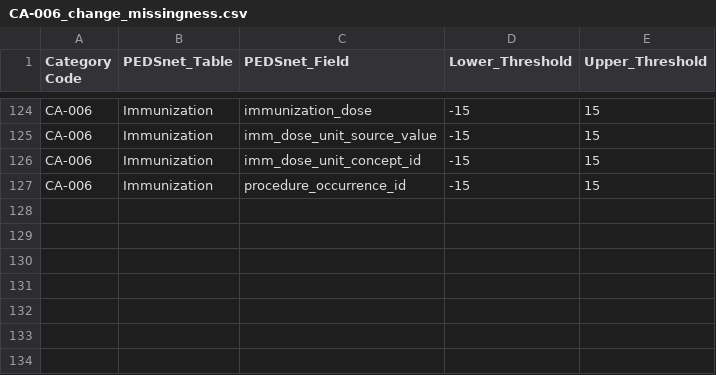
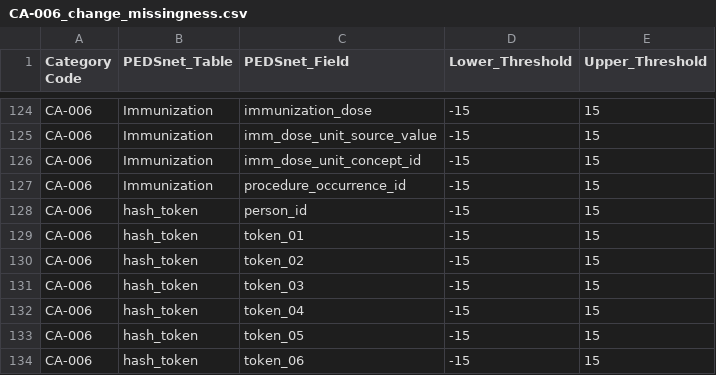
Before and after one commit to PEDSnet/Data-Quality-Analysis, a CSV file: Data/DQACatalog/CA-006_change_missingness.csv, drawn as a sheet; only a part is shown, gaps mark what is left out; the diff names each change by its address in the sheet, - before the commit and + after, or states it on an @@ line.

```diff
--- a/Data/DQACatalog/CA-006_change_missingness.csv
+++ b/Data/DQACatalog/CA-006_change_missingness.csv
+row 128: CA-006 | hash_token | person_id | -15 | 15
+row 129: CA-006 | hash_token | token_01 | -15 | 15
+row 130: CA-006 | hash_token | token_02 | -15 | 15
+row 131: CA-006 | hash_token | token_03 | -15 | 15
+row 132: CA-006 | hash_token | token_04 | -15 | 15
+row 133: CA-006 | hash_token | token_05 | -15 | 15
+row 134: CA-006 | hash_token | token_06 | -15 | 15
```
Also changed, not shown: Data/DQACatalog/BA-001_Missing_data.csv, Data/DQACatalog/CA-005_unexpected_change_records_num.csv, 5 other files.
